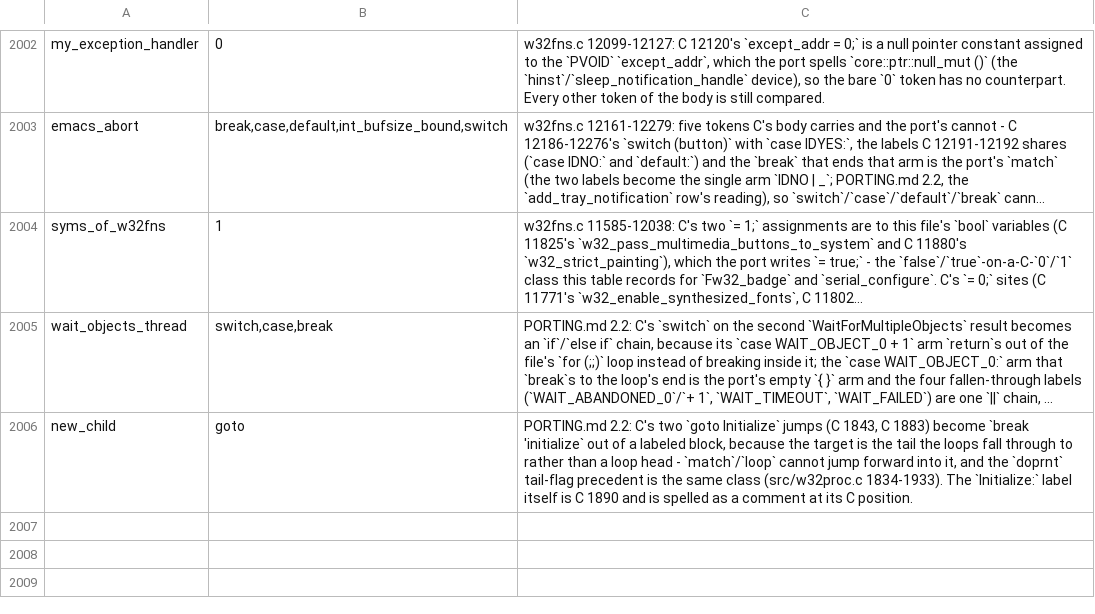
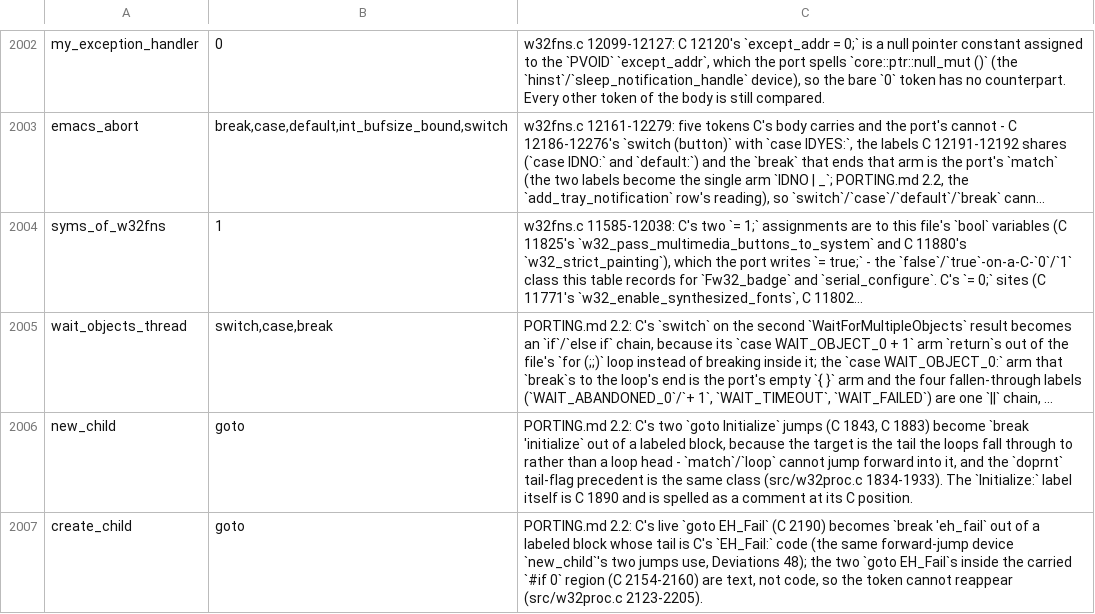
Before and after one commit to liuchong/femacs, a TSV file: docs/ports/macro-body-notes.tsv, drawn as a sheet; only a part is shown, gaps mark what is left out; long unchanged cells end in …; the diff names each change by its address in the sheet, - before the commit and + after, or states it on an @@ line.

Commit message:
port(w32proc): the ninth slice - C 2123-2205 (create_child)
The one place this file starts a process, plus the SDK block it forces at the use
site: STARTUPINFO (eighteen members), SECURITY_ATTRIBUTES, MAX_PATH, STARTF_*/
SW_HIDE/STD_*_HANDLE/CREATE_* and CreateProcessA/GetStdHandle/CharNextA, all
UNVERIFIED here.  The round also answers the two scope questions slice 8 left
open: the three Vw32_start_process_* globals need no declaration (include/lisp.rs
690 includes include/globals.rs, where they are declared, and this unit's C 57
line already includes that mirror), and xstrcasecmp stands at the use site with
dispextern.h 104's citation, the device src/xfns.rs 10563 uses.

C's live goto EH_Fail becomes break 'eh_fail out of a labeled block; the two
# = 0 regions are carried as C's own text at their C positions.

Readings: build-tu exit 0 / 336-byte object; probe 37 errors (27 E0428 + 9 E0425
+ 1 compile_error!), none anchored in this unit - the ninth identical reading, and
the first that a wrong new name could have moved (E0428 is the class the probe
does report).  Name sweep: the four names of the C 2154-2160 #if 0 region, the
tool's documented nested-comment false positive, with the sibling region (no inner
comment) as the same-round control.  extract-abi.py --check: 84 -> 83 missing
rows, plus the create_child goto token row; drift 34.6% -> 30.2%.  Ten gates:
0 FAIL.

Port: emacs/src/w32proc.c C 4903 -> femacs/src/w32proc.rs 3420 lines.

```diff
--- a/docs/ports/macro-body-notes.tsv
+++ b/docs/ports/macro-body-notes.tsv
+row 2007: create_child | goto | PORTING.md 2.2: C's live `goto EH_Fail` (C 2190) becomes `break 'eh_fail` out of a labeled block whose tail is C's `EH_Fail:` code (the same forward-jump device `new_child`'s two jumps use, Deviations 48); the two `goto EH_Fail`s inside the carried `#if 0` region (C 2154-2160) are text, not code, so the token cannot reappear (src/w32proc.c 2123-2205).
```
Also changed, not shown: 3 other files.
